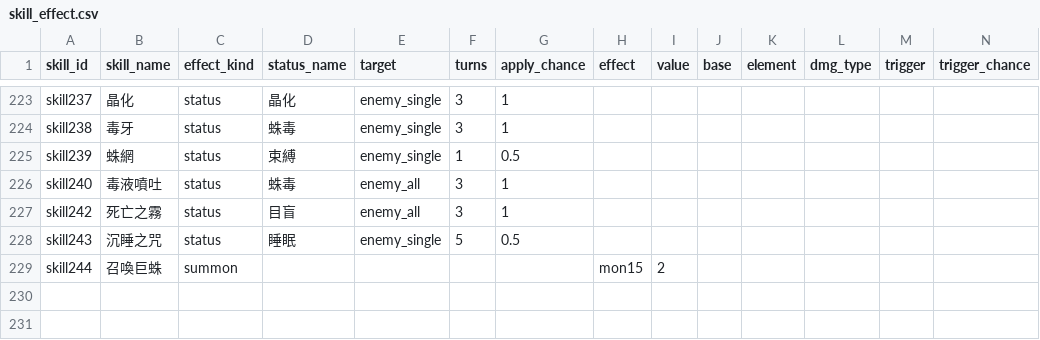
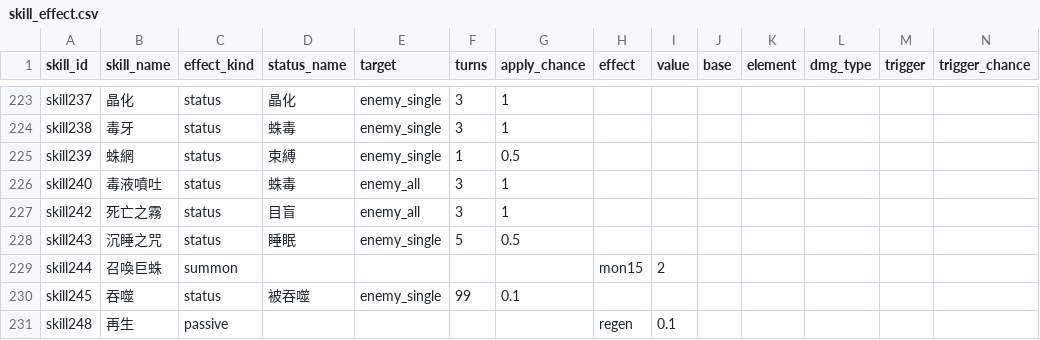
Before and after one commit to minruuwu/bigadventure, a CSV file: assets/data/skill_effect.csv, drawn as a sheet; only a part is shown, gaps mark what is left out; rows hold the shown columns only; the diff names each change by its address in the sheet, - before the commit and + after, or states it on an @@ line.

```diff
--- a/assets/data/skill_effect.csv
+++ b/assets/data/skill_effect.csv
+row 230: skill245 | 吞噬 | status | 被吞噬 | enemy_single | 99 | 0.1
+row 231: skill248 | 再生 | passive |  |  |  |  | regen | 0.1
```
Also changed, not shown: assets/data/monster_info.csv, assets/data/skill_info.csv, 5 other files.
